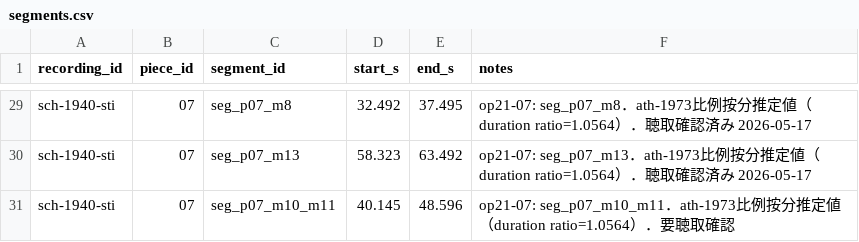
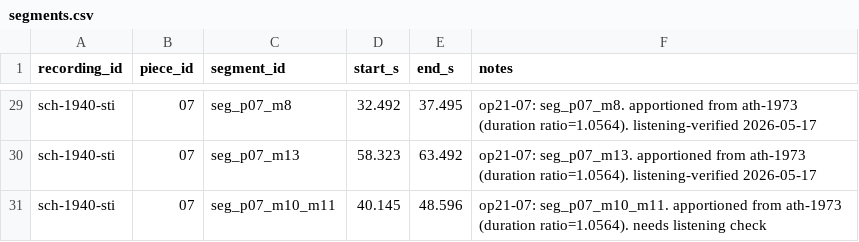
Before and after one commit to ggszk-lab/sprechstimme-pitch, a CSV file: data/metadata/segments.csv, drawn as a sheet; only a part is shown, gaps mark what is left out; the diff covers the shown part only; the diff names each change by its address in the sheet, - before the commit and + after, or states it on an @@ line.

```diff
--- a/data/metadata/segments.csv
+++ b/data/metadata/segments.csv
-F29 (notes): op21-07: seg_p07_m8．ath-1973比例按分推定値（duration ratio=1.0564）．聴取確認済み 2026-05-17
+F29 (notes): op21-07: seg_p07_m8. apportioned from ath-1973 (duration ratio=1.0564). listening-verified 2026-05-17
-F30 (notes): op21-07: seg_p07_m13．ath-1973比例按分推定値（duration ratio=1.0564）．聴取確認済み 2026-05-17
+F30 (notes): op21-07: seg_p07_m13. apportioned from ath-1973 (duration ratio=1.0564). listening-verified 2026-05-17
-F31 (notes): op21-07: seg_p07_m10_m11．ath-1973比例按分推定値（duration ratio=1.0564）．要聴取確認
+F31 (notes): op21-07: seg_p07_m10_m11. apportioned from ath-1973 (duration ratio=1.0564). needs listening check
```
Also changed, not shown: 27 edited cells elsewhere in this file, data/metadata/segment_score_map.csv, 1 other file.
